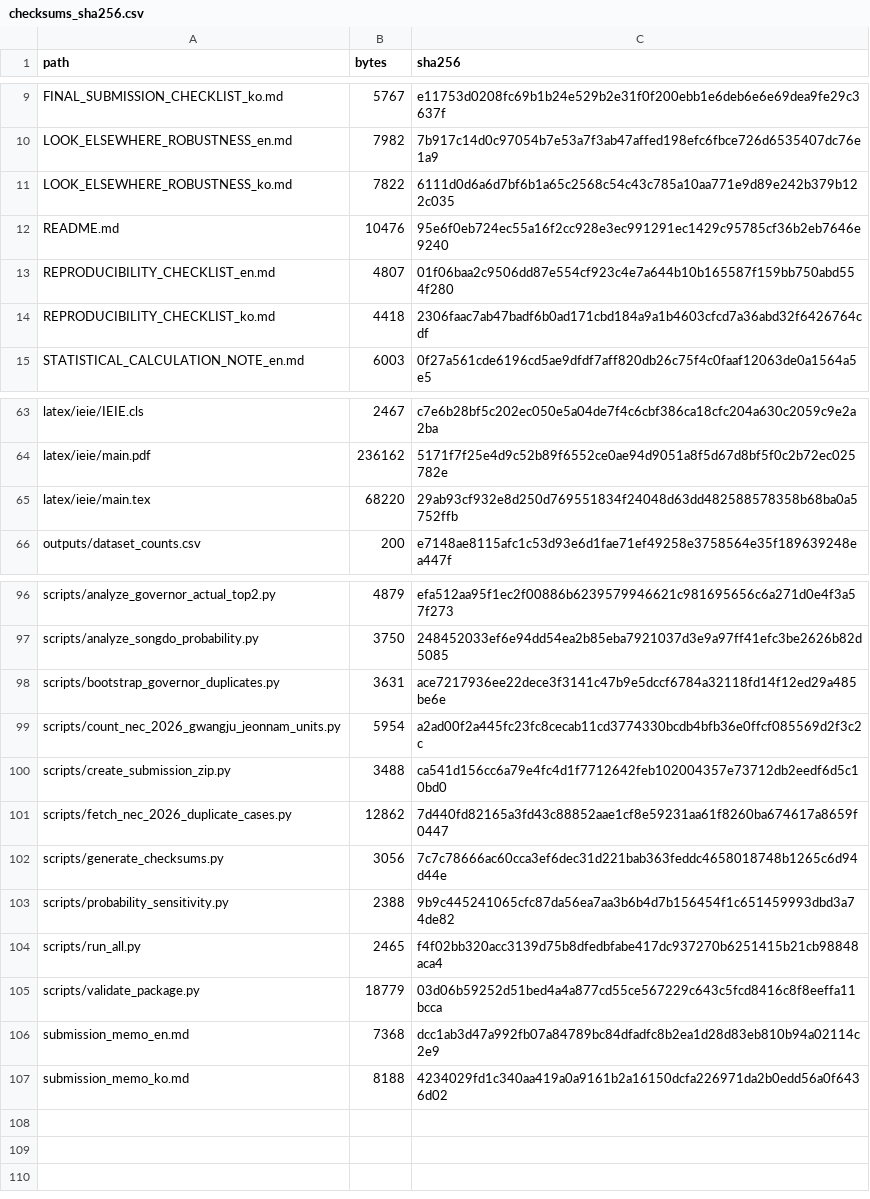
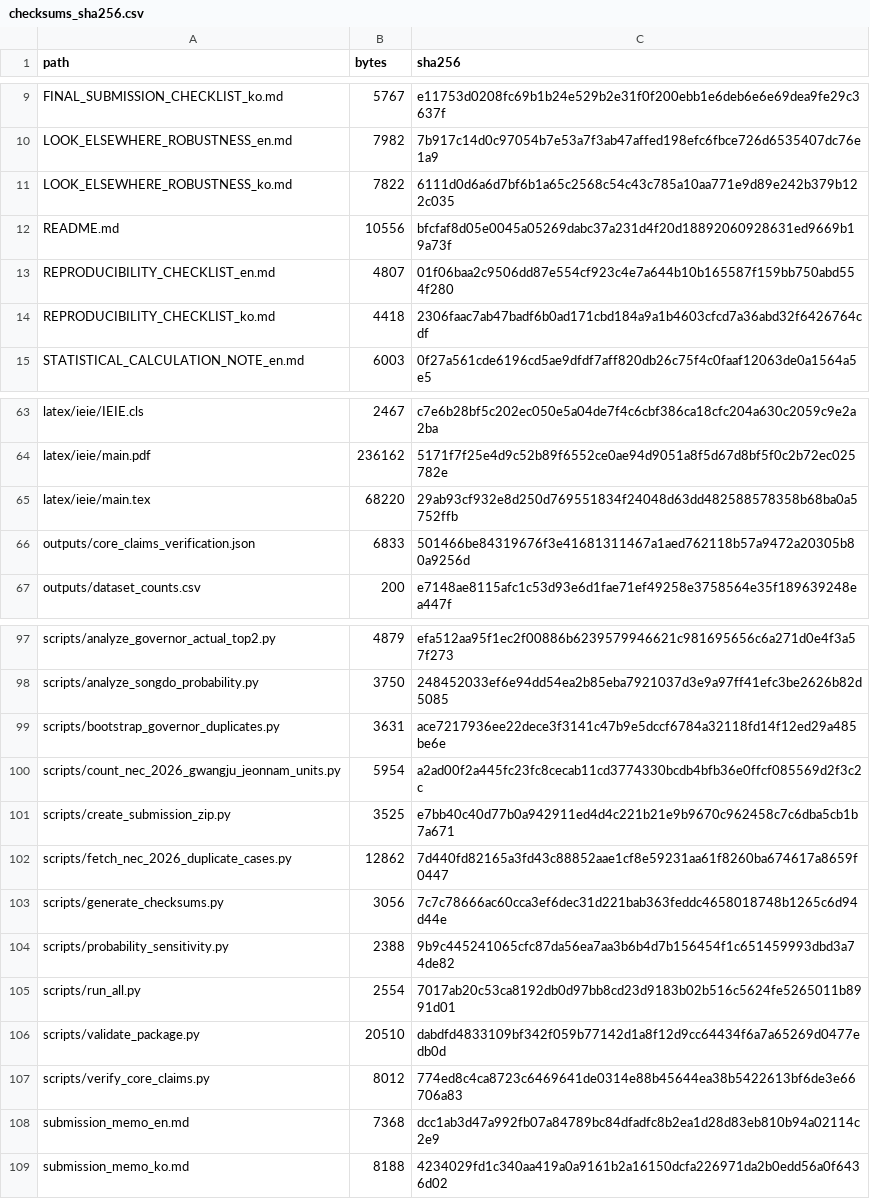
Before and after one commit to junho0331s/election-duplicate-statistical-review, a CSV file: outputs/checksums_sha256.csv, drawn as a sheet; only a part is shown, gaps mark what is left out.

Commit message:
Add machine-readable core claim verification

```diff
--- a/outputs/checksums_sha256.csv
+++ b/outputs/checksums_sha256.csv
@@ -11,3 +11,3 @@ LOOK_ELSEWHERE_ROBUSTNESS_en.md,7982,7b917c14d0c97054b7e53a7f3ab47affed198efc6fb
 LOOK_ELSEWHERE_ROBUSTNESS_ko.md,7822,6111d0d6a6d7bf6b1a65c2568c54c43c785a10aa771e9d89e242b379b122c035
-README.md,10476,95e6f0eb724ec55a16f2cc928e3ec991291ec1429c95785cf36b2eb7646e9240
+README.md,10556,bfcfaf8d05e0045a05269dabc37a231d4f20d18892060928631ed9669b19a73f
 REPRODUCIBILITY_CHECKLIST_en.md,4807,01f06baa2c9506dd87e554cf923c4e7a644b10b165587f159bb750abd554f280
@@ -65,2 +65,3 @@ latex/ieie/main.pdf,236162,5171f7f25e4d9c52b89f6552ce0ae94d9051a8f5d67d8bf5f0c2b
 latex/ieie/main.tex,68220,29ab93cf932e8d250d769551834f24048d63dd482588578358b68ba0a5752ffb
+outputs/core_claims_verification.json,6833,501466be84319676f3e41681311467a1aed762118b57a9472a20305b80a9256d
 outputs/dataset_counts.csv,200,e7148ae8115afc1c53d93e6d1fae71ef49258e3758564e35f189639248ea447f
@@ -99,3 +100,3 @@ scripts/bootstrap_governor_duplicates.py,3631,ace7217936ee22dece3f3141c47b9e5dcc
 scripts/count_nec_2026_gwangju_jeonnam_units.py,5954,a2ad00f2a445fc23fc8cecab11cd3774330bcdb4bfb36e0ffcf085569d2f3c2c
-scripts/create_submission_zip.py,3488,ca541d156cc6a79e4fc4d1f7712642feb102004357e73712db2eedf6d5c10bd0
+scripts/create_submission_zip.py,3525,e7bb40c40d77b0a942911ed4d4c221b21e9b9670c962458c7c6dba5cb1b7a671
 scripts/fetch_nec_2026_duplicate_cases.py,12862,7d440fd82165a3fd43c88852aae1cf8e59231aa61f8260ba674617a8659f0447
@@ -103,4 +104,5 @@ scripts/generate_checksums.py,3056,7c7c78666ac60cca3ef6dec31d221bab363feddc46580
 scripts/probability_sensitivity.py,2388,9b9c445241065cfc87da56ea7aa3b6b4d7b156454f1c651459993dbd3a74de82
-scripts/run_all.py,2465,f4f02bb320acc3139d75b8dfedbfabe417dc937270b6251415b21cb98848aca4
-scripts/validate_package.py,18779,03d06b59252d51bed4a4a877cd55ce567229c643c5fcd8416c8f8eeffa11bcca
+scripts/run_all.py,2554,7017ab20c53ca8192db0d97bb8cd23d9183b02b516c5624fe5265011b8991d01
+scripts/validate_package.py,20510,dabdfd4833109bf342f059b77142d1a8f12d9cc64434f6a7a65269d0477edb0d
+scripts/verify_core_claims.py,8012,774ed8c4ca8723c6469641de0314e88b45644ea38b5422613bf6de3e66706a83
 submission_memo_en.md,7368,dcc1ab3d47a992fb07a84789bc84dfadfc8b2ea1d28d83eb810b94a02114c2e9
```
Also changed, not shown: 7 other files.
